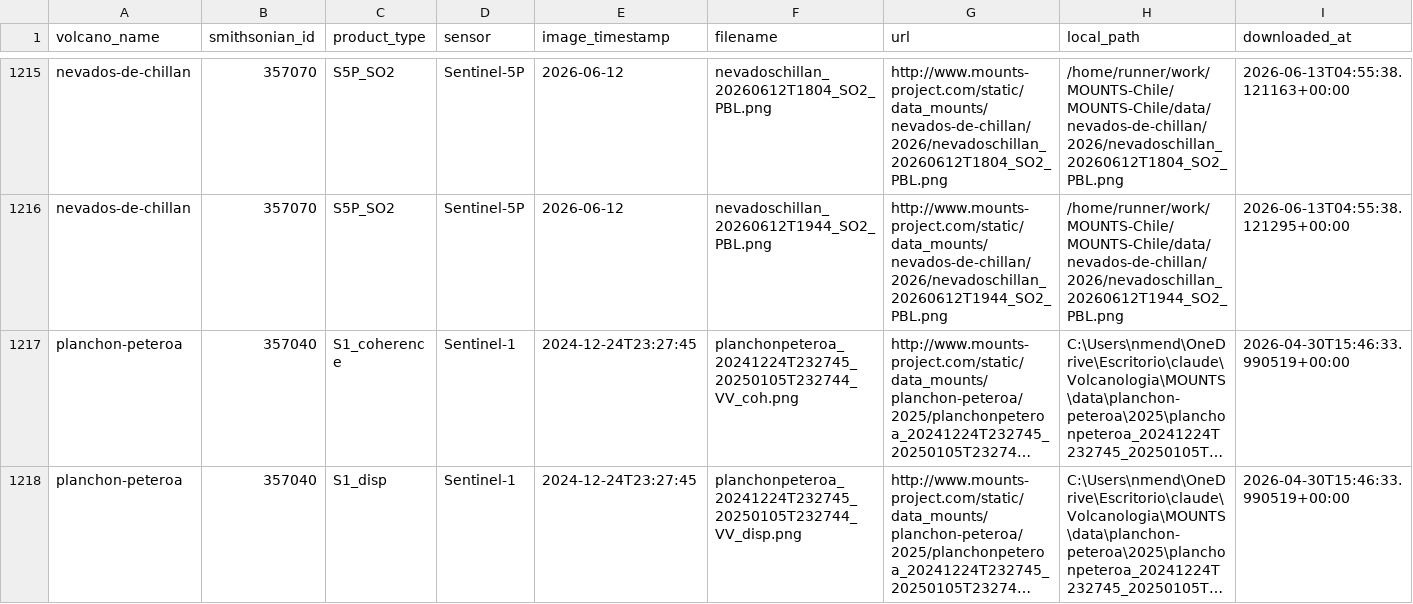
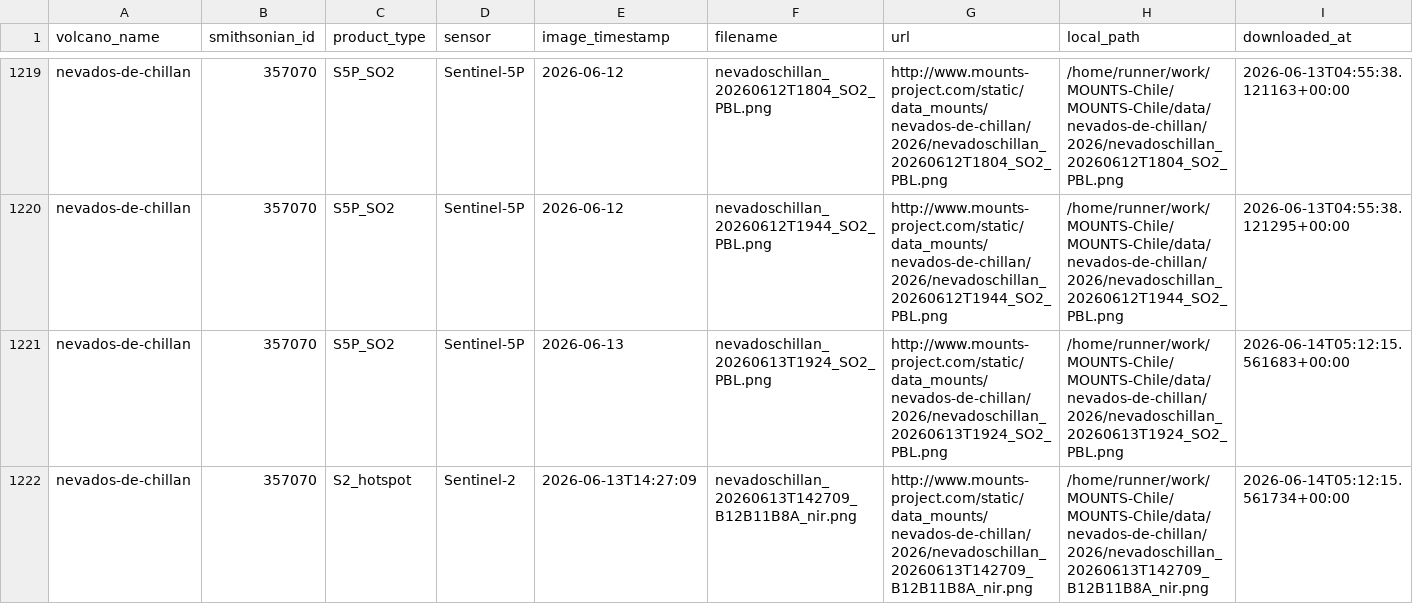
Before and after one commit to MendozaVolcanic/MOUNTS-Chile, a CSV file: catalog.csv, drawn as a sheet; only a part is shown, gaps mark what is left out; the shorter side is filled out with more unchanged rows; long unchanged cells end in …; the diff covers the shown part only.

```diff
--- a/catalog.csv
+++ b/catalog.csv
@@ -1216 +1220,3 @@ nevados-de-chillan,357070,S5P_SO2,Sentinel-5P,2026-06-12,nevadoschillan_20260612
 nevados-de-chillan,357070,S5P_SO2,Sentinel-5P,2026-06-12,nevadoschillan_20260612T1944_SO2_PBL.png,http://www.mounts-project.com/static/data_mounts/nevados-de-chillan/2026/nevadoschillan_20260612T1944_SO2_PBL.png,/home/runner/work/MOUNTS-Chile/MOUNTS-Chile/data/nevados-de-chillan/2026/nevadoschillan_20260612T1944_SO2_PBL.png,2026-06-13T04:55:38.121295+00:00
+nevados-de-chillan,357070,S5P_SO2,Sentinel-5P,2026-06-13,nevadoschillan_20260613T1924_SO2_PBL.png,http://www.mounts-project.com/static/data_mounts/nevados-de-chillan/2026/nevadoschillan_20260613T1924_SO2_PBL.png,/home/runner/work/MOUNTS-Chile/MOUNTS-Chile/data/nevados-de-chillan/2026/nevadoschillan_20260613T1924_SO2_PBL.png,2026-06-14T05:12:15.561683+00:00
+nevados-de-chillan,357070,S2_hotspot,Sentinel-2,2026-06-13T14:27:09,nevadoschillan_20260613T142709_B12B11B8A_nir.png,http://www.mounts-project.com/static/data_mounts/nevados-de-chillan/2026/nevadoschillan_20260613T142709_B12B11B8A_nir.png,/home/runner/work/MOUNTS-Chile/MOUNTS-Chile/data/nevados-de-chillan/2026/nevadoschillan_20260613T142709_B12B11B8A_nir.png,2026-06-14T05:12:15.561734+00:00
```
Also changed, not shown: 7 added rows elsewhere in this file, csv/all_thermal.csv, csv/lascar_thermal_swir.csv, 46 other files.
